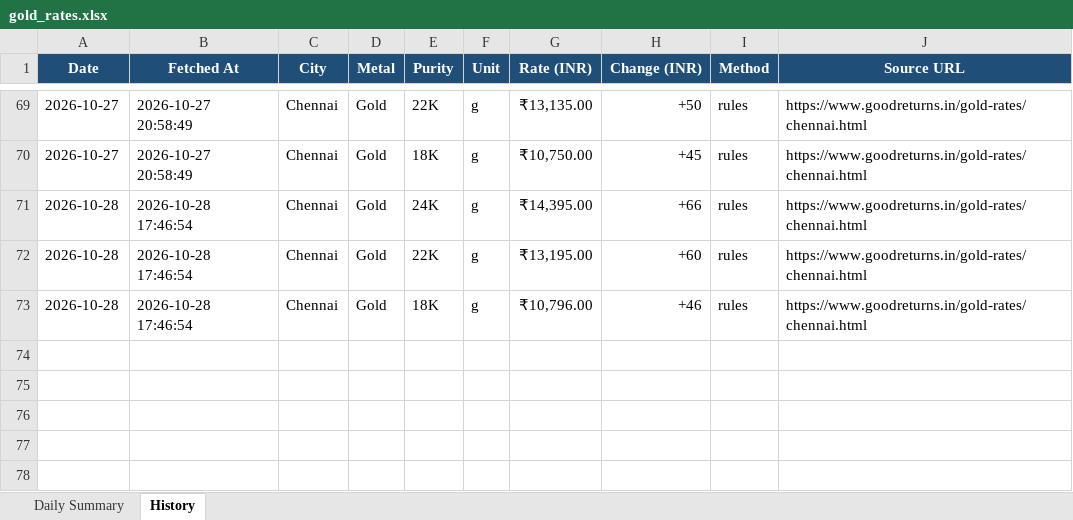
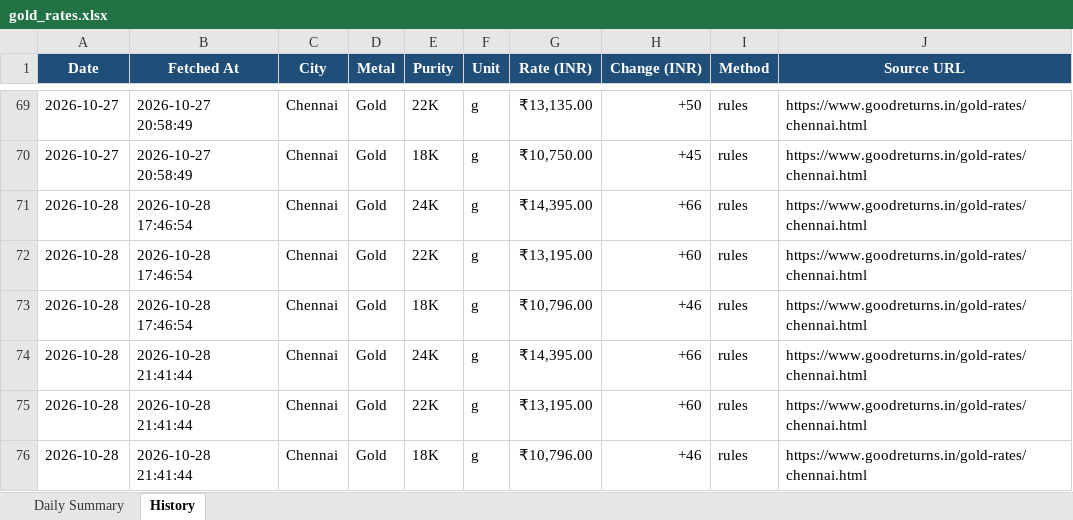
Before and after one commit to gingeevimal/gold-silver-rates, an Excel workbook: gold_rates.xlsx, sheet History, drawn as a sheet; only a part is shown, gaps mark what is left out; values as stored, in another font and other column widths than the file's, no borders; the diff names each change by its address in the sheet, - before the commit and + after, or states it on an @@ line.

```diff
--- a/gold_rates.xlsx (sheet History)
+++ b/gold_rates.xlsx (sheet History)
+row 74: 2026-10-28 | 2026-10-28 21:41:44 | Chennai | Gold | 24K | g | ₹14,395.00 | +66 | rules | https://www.goodreturns.in/gold-rates/chennai.html
+row 75: 2026-10-28 | 2026-10-28 21:41:44 | Chennai | Gold | 22K | g | ₹13,195.00 | +60 | rules | https://www.goodreturns.in/gold-rates/chennai.html
+row 76: 2026-10-28 | 2026-10-28 21:41:44 | Chennai | Gold | 18K | g | ₹10,796.00 | +46 | rules | https://www.goodreturns.in/gold-rates/chennai.html
```
Also changed, not shown: sheet Daily Summary, silver_rates.xlsx, 2 other files.
